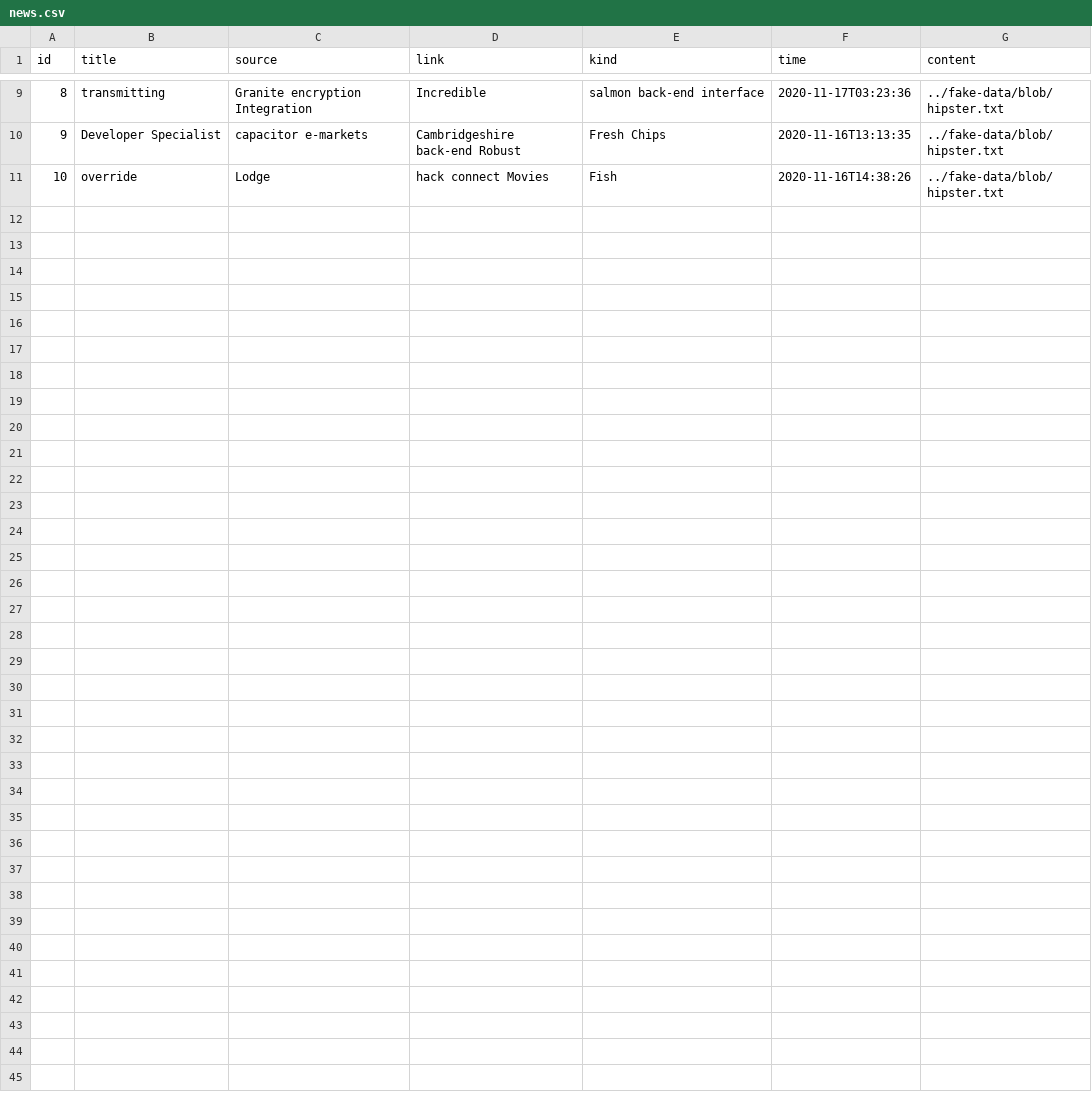
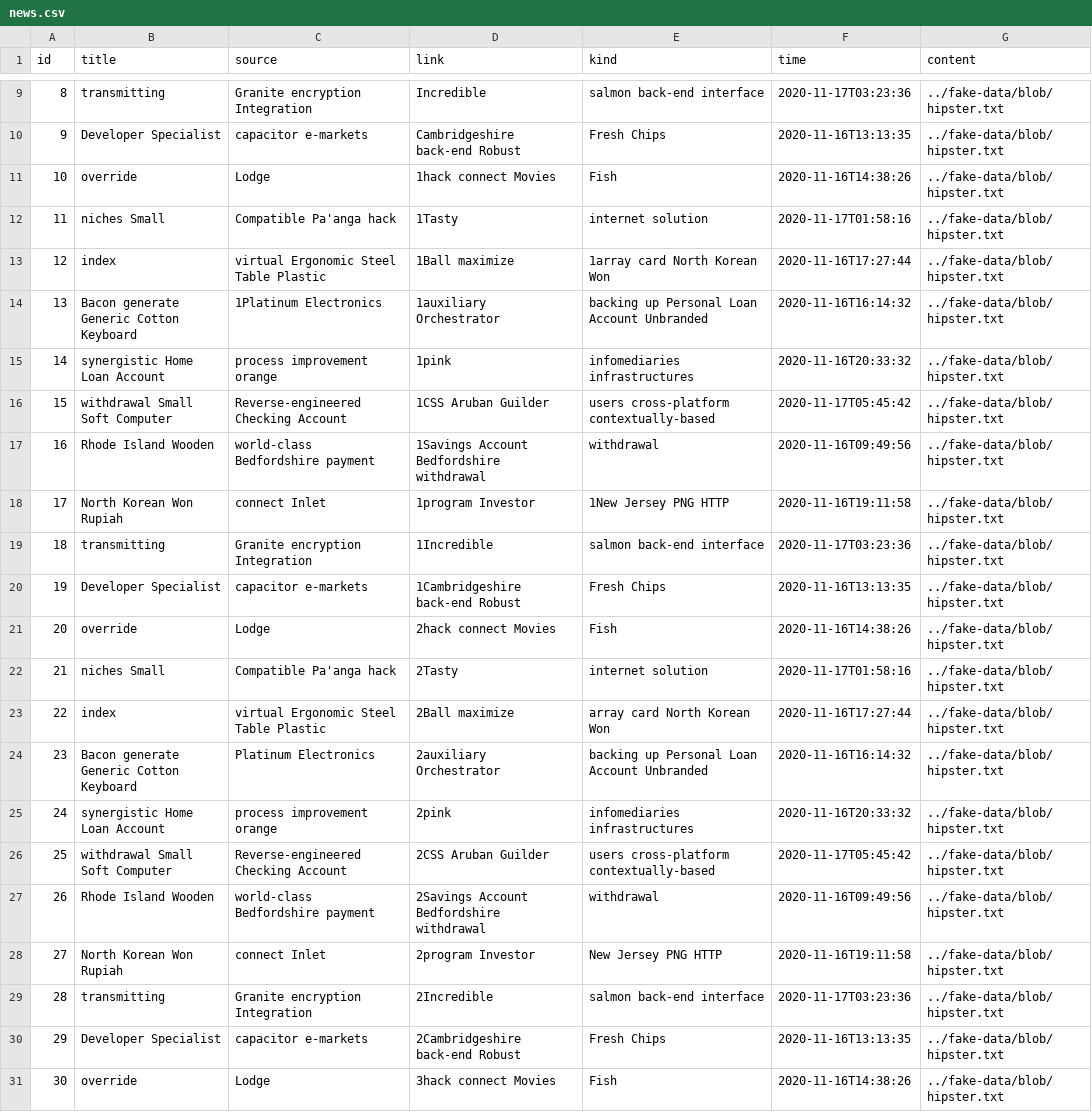
Before and after one commit to a347807131/jh-newser, a CSV file: src/main/resources/config/liquibase/fake-data/news.csv, drawn as a sheet; only a part is shown, gaps mark what is left out.

Commit message:
perfectly fixed the problem to display news.content

```diff
--- a/src/main/resources/config/liquibase/fake-data/news.csv
+++ b/src/main/resources/config/liquibase/fake-data/news.csv
@@ -10,2 +10,22 @@ id;title;source;link;kind;time;content
 9;Developer Specialist;capacitor e-markets;Cambridgeshire back-end Robust;Fresh Chips;2020-11-16T13:13:35;../fake-data/blob/hipster.txt
-10;override;Lodge;hack connect Movies;Fish;2020-11-16T14:38:26;../fake-data/blob/hipster.txt
+10;override;Lodge;1hack connect Movies;Fish;2020-11-16T14:38:26;../fake-data/blob/hipster.txt
+11;niches Small;Compatible Pa'anga hack;1Tasty;internet solution;2020-11-17T01:58:16;../fake-data/blob/hipster.txt
+12;index;virtual Ergonomic Steel Table Plastic;1Ball maximize;1array card North Korean Won;2020-11-16T17:27:44;../fake-data/blob/hipster.txt
+13;Bacon generate Generic Cotton Keyboard;1Platinum Electronics;1auxiliary Orchestrator;backing up Personal Loan Account Unbranded;2020-11-16T16:14:32;../fake-data/blob/hipster.txt
+14;synergistic Home Loan Account;process improvement orange;1pink;infomediaries infrastructures;2020-11-16T20:33:32;../fake-data/blob/hipster.txt
+15;withdrawal Small Soft Computer;Reverse-engineered Checking Account;1CSS Aruban Guilder;users cross-platform contextually-based;2020-11-17T05:45:42;../fake-data/blob/hipster.txt
+16;Rhode Island Wooden;world-class Bedfordshire payment;1Savings Account Bedfordshire withdrawal;withdrawal;2020-11-16T09:49:56;../fake-data/blob/hipster.txt
+17;North Korean Won Rupiah;connect Inlet;1program Investor;1New Jersey PNG HTTP;2020-11-16T19:11:58;../fake-data/blob/hipster.txt
+18;transmitting;Granite encryption Integration;1Incredible;salmon back-end interface;2020-11-17T03:23:36;../fake-data/blob/hipster.txt
+19;Developer Specialist;capacitor e-markets;1Cambridgeshire back-end Robust;Fresh Chips;2020-11-16T13:13:35;../fake-data/blob/hipster.txt
+20;override;Lodge;2hack connect Movies;Fish;2020-11-16T14:38:26;../fake-data/blob/hipster.txt
+21;niches Small;Compatible Pa'anga hack;2Tasty;internet solution;2020-11-17T01:58:16;../fake-data/blob/hipster.txt
+22;index;virtual Ergonomic Steel Table Plastic;2Ball maximize;array card North Korean Won;2020-11-16T17:27:44;../fake-data/blob/hipster.txt
+23;Bacon generate Generic Cotton Keyboard;Platinum Electronics;2auxiliary Orchestrator;backing up Personal Loan Account Unbranded;2020-11-16T16:14:32;../fake-data/blob/hipster.txt
+24;synergistic Home Loan Account;process improvement orange;2pink;infomediaries infrastructures;2020-11-16T20:33:32;../fake-data/blob/hipster.txt
+25;withdrawal Small Soft Computer;Reverse-engineered Checking Account;2CSS Aruban Guilder;users cross-platform contextually-based;2020-11-17T05:45:42;../fake-data/blob/hipster.txt
+26;Rhode Island Wooden;world-class Bedfordshire payment;2Savings Account Bedfordshire withdrawal;withdrawal;2020-11-16T09:49:56;../fake-data/blob/hipster.txt
+27;North Korean Won Rupiah;connect Inlet;2program Investor;New Jersey PNG HTTP;2020-11-16T19:11:58;../fake-data/blob/hipster.txt
+28;transmitting;Granite encryption Integration;2Incredible;salmon back-end interface;2020-11-17T03:23:36;../fake-data/blob/hipster.txt
+29;Developer Specialist;capacitor e-markets;2Cambridgeshire back-end Robust;Fresh Chips;2020-11-16T13:13:35;../fake-data/blob/hipster.txt
+30;override;Lodge;3hack connect Movies;Fish;2020-11-16T14:38:26;../fake-data/blob/hipster.txt
```
Also changed, not shown: 4 other files.
